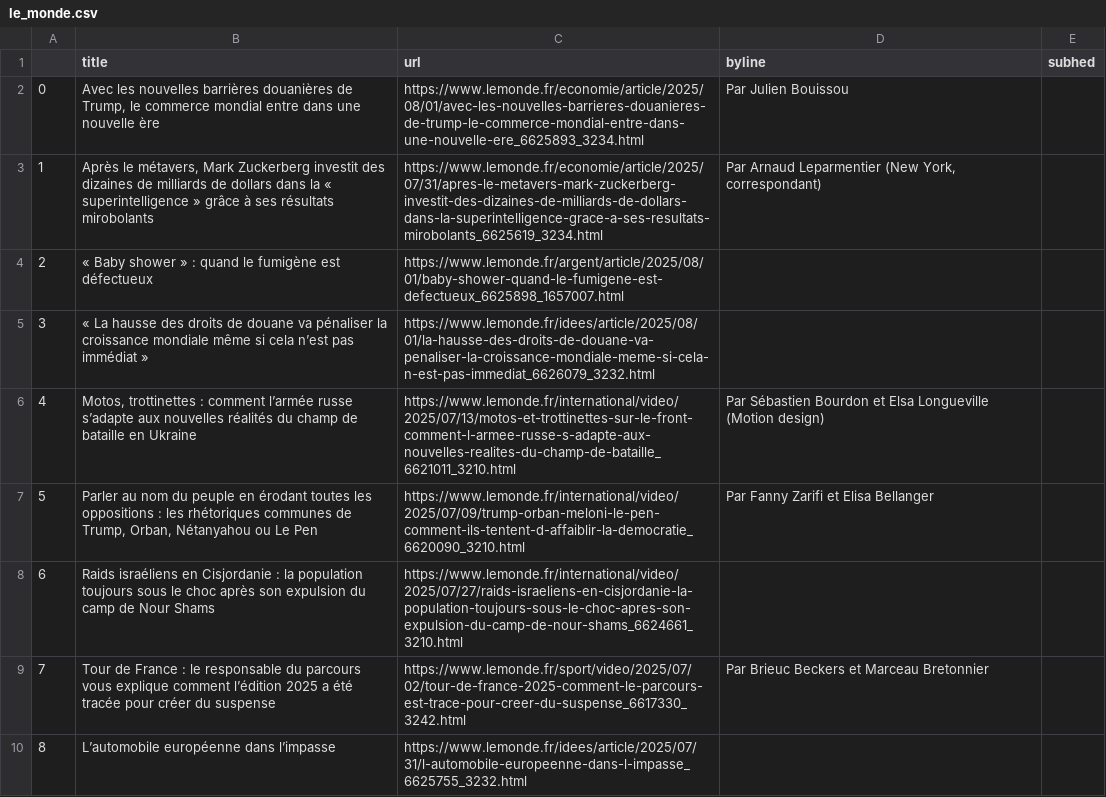
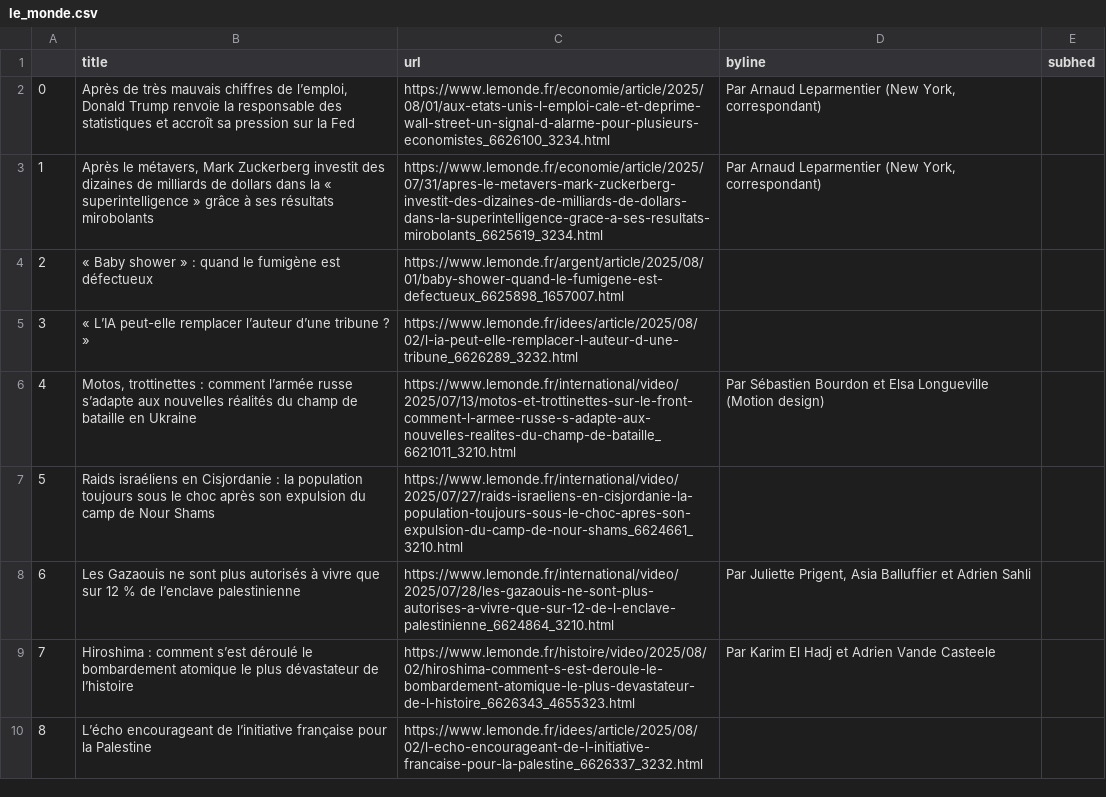
Before and after one commit to Levin-Ari/homework-7, a CSV file: le_monde.csv, drawn as a sheet; only a part is shown; the diff covers the shown part only.

```diff
--- a/le_monde.csv
+++ b/le_monde.csv
@@ -1,10 +1,10 @@
 ,title,url,byline,subhed
-0,"Avec les nouvelles barrières douanières de Trump, le commerce mondial entre dans une nouvelle ère",https://www.lemonde.fr/economie/article/2025/08/01/avec-les-nouvelles-barrieres-douanieres-de-trump-le-commerce-mondial-entre-dans-une-nouvelle-ere_6625893_3234.html,  Par Julien Bouissou ,
+0,"Après de très mauvais chiffres de l’emploi, Donald Trump renvoie la responsable des statistiques et accroît sa pression sur la Fed",https://www.lemonde.fr/economie/article/2025/08/01/aux-etats-unis-l-emploi-cale-et-deprime-wall-street-un-signal-d-alarme-pour-plusieurs-economistes_6626100_3234.html,"  Par Arnaud Leparmentier (New York, correspondant) ",
 1,"Après le métavers, Mark Zuckerberg investit des dizaines de milliards de dollars dans la « superintelligence » grâce à ses résultats mirobolants",https://www.lemonde.fr/economie/article/2025/07/31/apres-le-metavers-mark-zuckerberg-investit-des-dizaines-de-milliards-de-dollars-dans-la-superintelligence-grace-a-ses-resultats-mirobolants_6625619_3234.html,"  Par Arnaud Leparmentier (New York, correspondant) ",
 2,« Baby shower » : quand le fumigène est défectueux,https://www.lemonde.fr/argent/article/2025/08/01/baby-shower-quand-le-fumigene-est-defectueux_6625898_1657007.html,,
-3,« La hausse des droits de douane va pénaliser la croissance mondiale même si cela n’est pas immédiat »,https://www.lemonde.fr/idees/article/2025/08/01/la-hausse-des-droits-de-douane-va-penaliser-la-croissance-mondiale-meme-si-cela-n-est-pas-immediat_6626079_3232.html,,
+3,« L’IA peut-elle remplacer l’auteur d’une tribune ? »,https://www.lemonde.fr/idees/article/2025/08/02/l-ia-peut-elle-remplacer-l-auteur-d-une-tribune_6626289_3232.html,,
 4,"Motos, trottinettes : comment l’armée russe s’adapte aux nouvelles réalités du champ de bataille en Ukraine",https://www.lemonde.fr/international/video/2025/07/13/motos-et-trottinettes-sur-le-front-comment-l-armee-russe-s-adapte-aux-nouvelles-realites-du-champ-de-bataille_6621011_3210.html,  Par Sébastien Bourdon et Elsa Longueville (Motion design) ,
-5,"Parler au nom du peuple en érodant toutes les oppositions : les rhétoriques communes de Trump, Orban, Nétanyahou ou Le Pen",https://www.lemonde.fr/international/video/2025/07/09/trump-orban-meloni-le-pen-comment-ils-tentent-d-affaiblir-la-democratie_6620090_3210.html,  Par Fanny Zarifi et Elisa Bellanger ,
-6,Raids israéliens en Cisjordanie : la population toujours sous le choc après son expulsion du camp de Nour Shams,https://www.lemonde.fr/international/video/2025/07/27/raids-israeliens-en-cisjordanie-la-population-toujours-sous-le-choc-apres-son-expulsion-du-camp-de-nour-shams_6624661_3210.html,,
-7,Tour de France : le responsable du parcours vous explique comment l’édition 2025 a été tracée pour créer du suspense,https://www.lemonde.fr/sport/video/2025/07/02/tour-de-france-2025-comment-le-parcours-est-trace-pour-creer-du-suspense_6617330_3242.html,  Par Brieuc Beckers et Marceau Bretonnier ,
-8,L’automobile européenne dans l’impasse,https://www.lemonde.fr/idees/article/2025/07/31/l-automobile-europeenne-dans-l-impasse_6625755_3232.html,,
+5,Raids israéliens en Cisjordanie : la population toujours sous le choc après son expulsion du camp de Nour Shams,https://www.lemonde.fr/international/video/2025/07/27/raids-israeliens-en-cisjordanie-la-population-toujours-sous-le-choc-apres-son-expulsion-du-camp-de-nour-shams_6624661_3210.html,,
+6,Les Gazaouis ne sont plus autorisés à vivre que sur 12 % de l’enclave palestinienne,https://www.lemonde.fr/international/video/2025/07/28/les-gazaouis-ne-sont-plus-autorises-a-vivre-que-sur-12-de-l-enclave-palestinienne_6624864_3210.html,"  Par Juliette Prigent, Asia Balluffier et Adrien Sahli ",
+7,Hiroshima : comment s’est déroulé le bombardement atomique le plus dévastateur de l’histoire,https://www.lemonde.fr/histoire/video/2025/08/02/hiroshima-comment-s-est-deroule-le-bombardement-atomique-le-plus-devastateur-de-l-histoire_6626343_4655323.html,  Par Karim El Hadj et Adrien Vande Casteele ,
+8,L’écho encourageant de l’initiative française pour la Palestine,https://www.lemonde.fr/idees/article/2025/08/02/l-echo-encourageant-de-l-initiative-francaise-pour-la-palestine_6626337_3232.html,,
```
Also changed, not shown: 99 edited cells elsewhere in this file.
